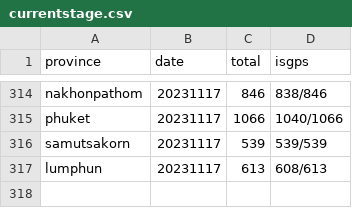
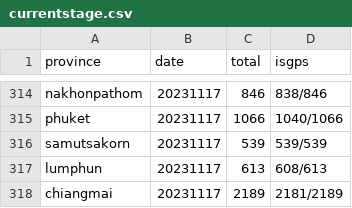
Before and after one commit to phawitb/crawler-led3-window, a CSV file: currentstage.csv, drawn as a sheet; only a part is shown, gaps mark what is left out.

Commit message:
Update currentstage.csv

```diff
--- a/currentstage.csv
+++ b/currentstage.csv
@@ -317 +317,2 @@ samutsakorn,20231117,539,539/539
 lumphun,20231117,613,608/613
+chiangmai,20231117,2189,2181/2189
```
